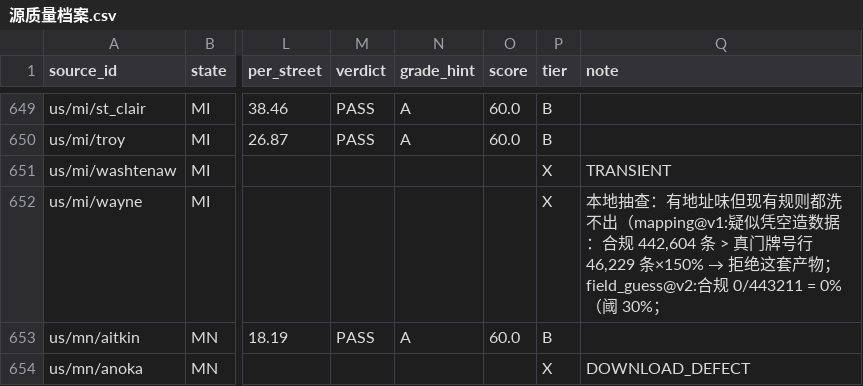
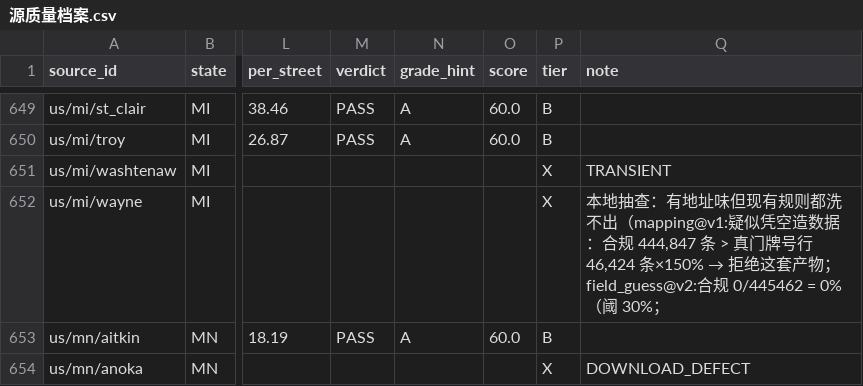
Before and after one commit to ip9988001/World-Map-Data, a CSV file: data/源质量档案.csv, drawn as a sheet; only a part is shown, gaps mark what is left out; the diff names each change by its address in the sheet, - before the commit and + after, or states it on an @@ line.

```diff
--- a/data/源质量档案.csv
+++ b/data/源质量档案.csv
@@ Q652 (note): …：合规 442,604 条 > 真门牌号行 46,229 条×150% → 拒绝这套产物；field_guess@v2:合规 0/443211 = 0%（阈… → …：合规 444,847 条 > 真门牌号行 46,424 条×150% → 拒绝这套产物；field_guess@v2:合规 0/445462 = 0%（阈… @@
```
Also changed, not shown: progress/台账.csv, 2 other files.
